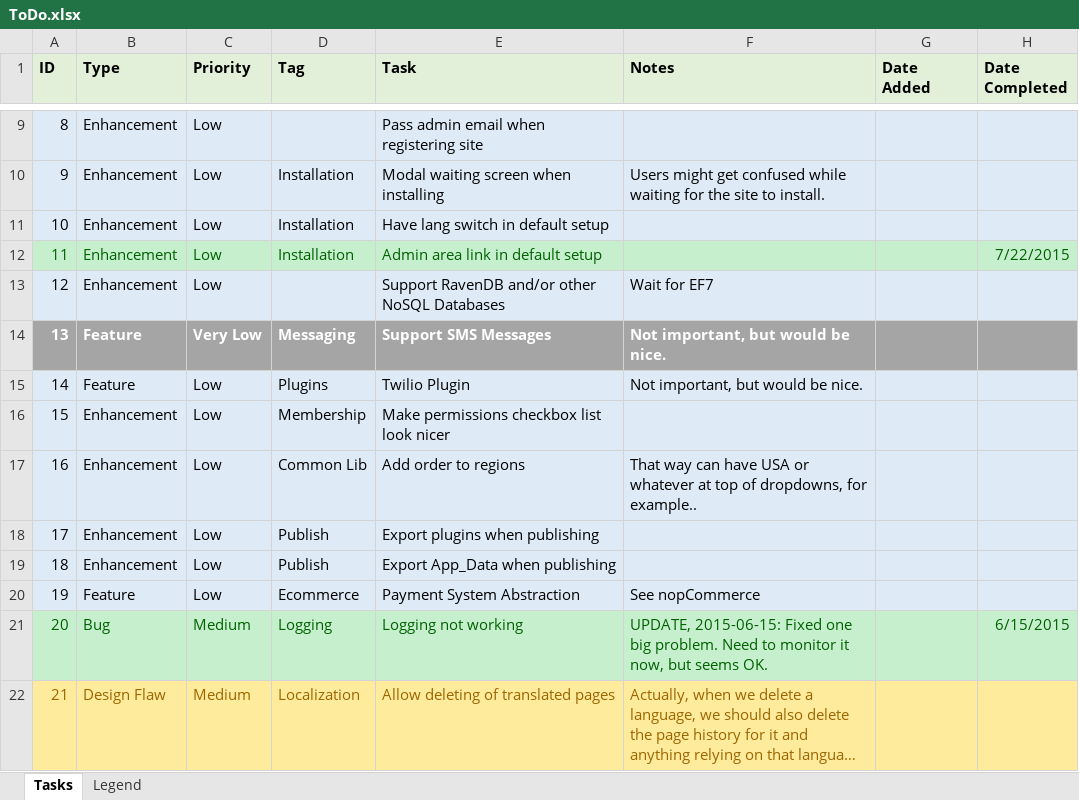
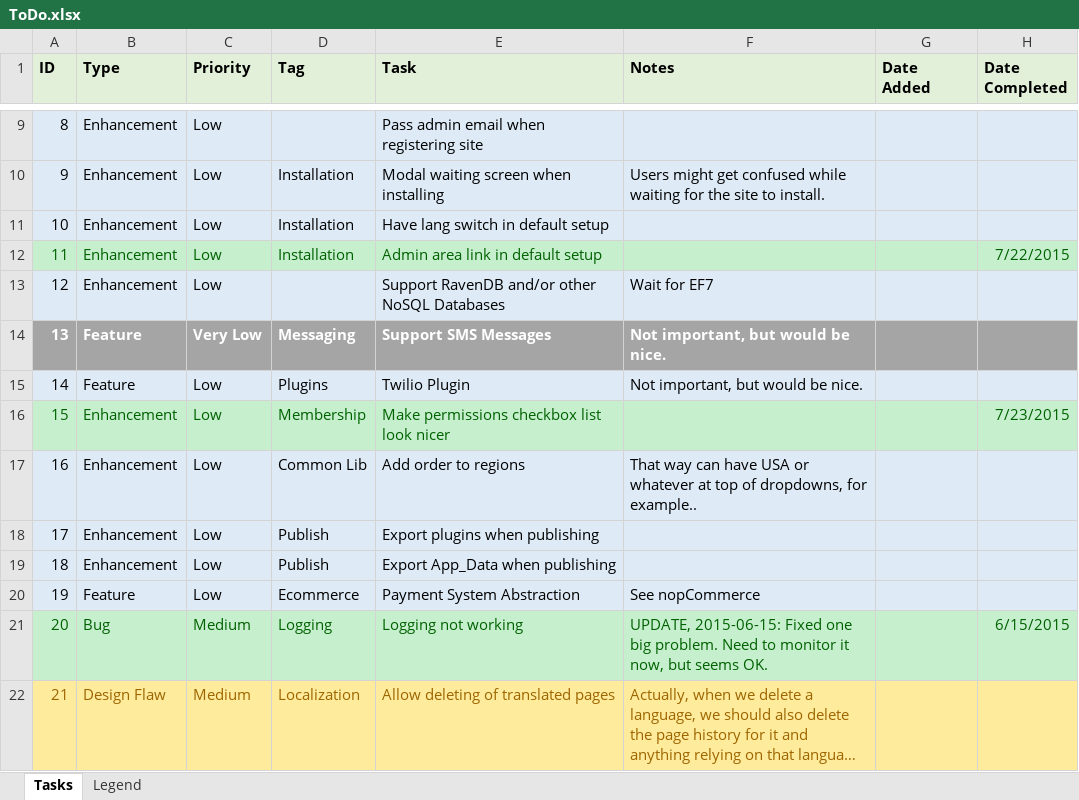
Before and after one commit to gordon-matt/KoreCMS, an Excel workbook: _SolutionItems/ToDo.xlsx, sheet Tasks, drawn as a sheet; only a part is shown, gaps mark what is left out; long unchanged cells end in …; values as stored, in another font and other column widths than the file's, no borders; the diff names each change by its address in the sheet, - before the commit and + after, or states it on an @@ line.

```diff
--- a/_SolutionItems/ToDo.xlsx (sheet Tasks)
+++ b/_SolutionItems/ToDo.xlsx (sheet Tasks)
-A16:H16 fill: #DEEBF7
+A16:H16 fill: #C6EFCE
-A16:E16 text colour: black
+A16:E16 text colour: #006100
-H16 (Date Completed): (empty)
+H16 (Date Completed): 7/23/2015
```
Also changed, not shown: 27 other files.
